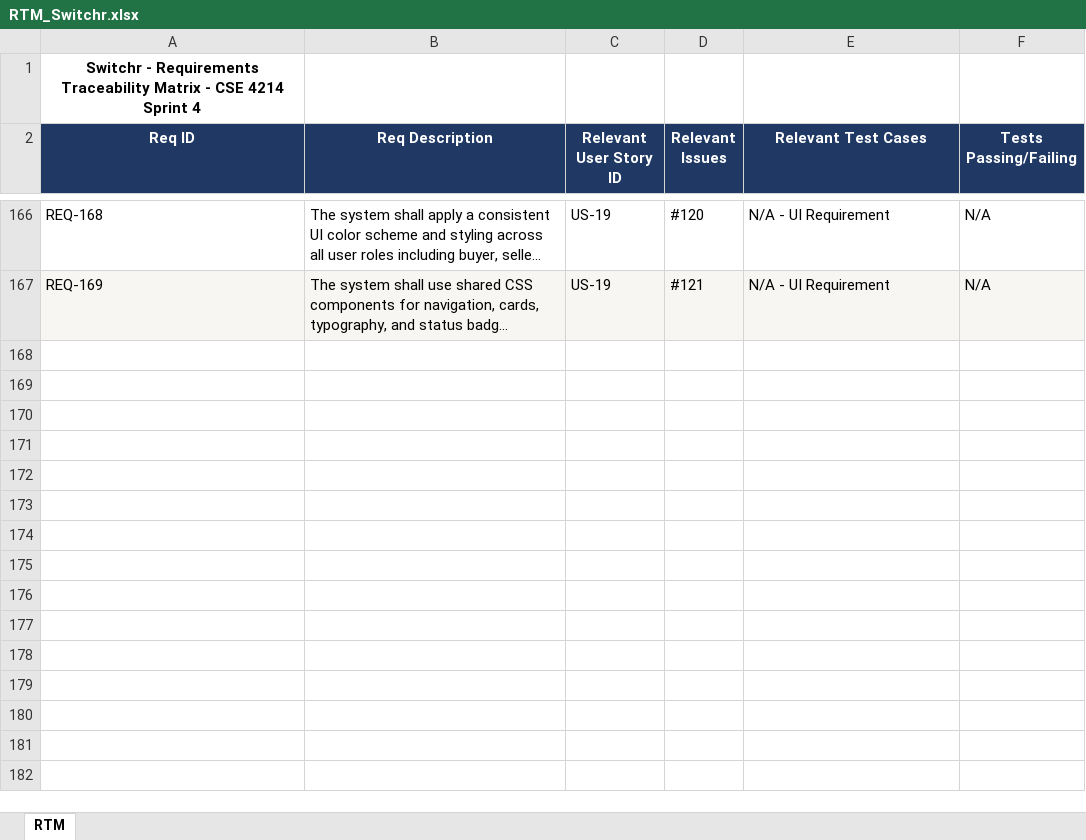
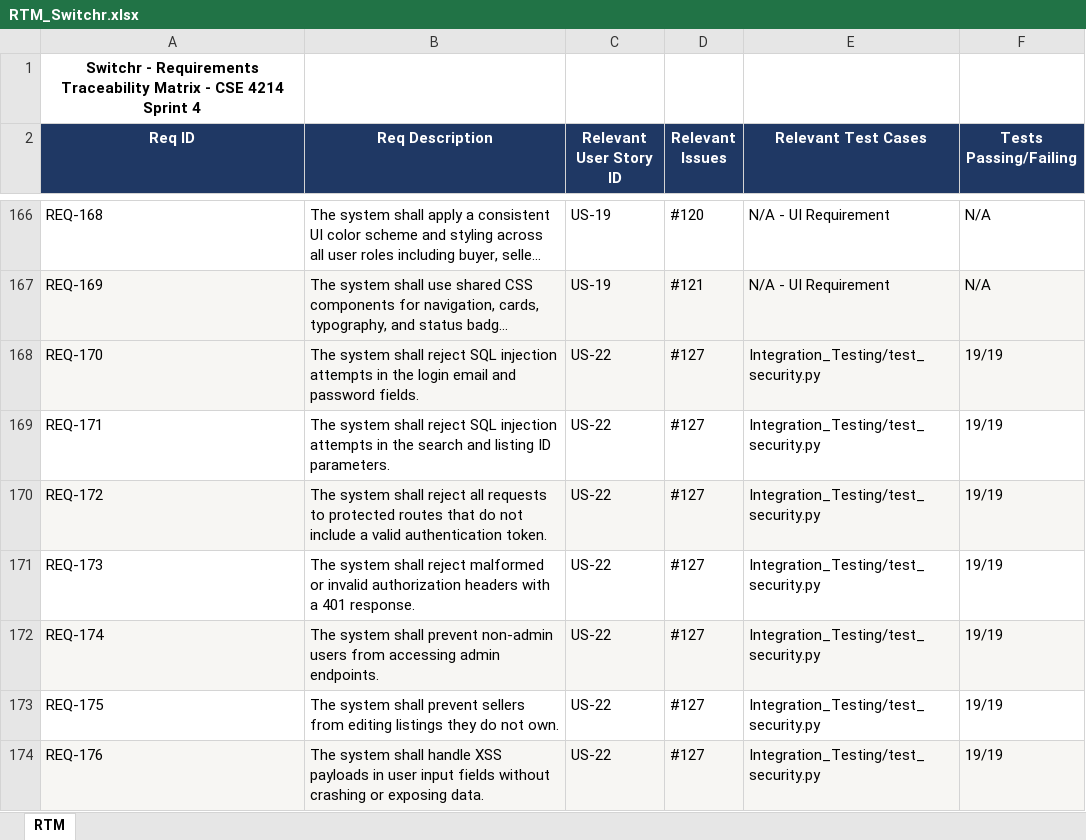
Before and after one commit to CalebTB/Switchr, an Excel workbook: RTM_Switchr.xlsx, sheet RTM, drawn as a sheet; only a part is shown, gaps mark what is left out; long unchanged cells end in …; values as stored, in another font and other column widths than the file's, no borders; the diff names each change by its address in the sheet, - before the commit and + after, or states it on an @@ line.

Commit message:
Update RTM with security testing requirements REQ-170 to REQ-176 - ref #127

```diff
--- a/RTM_Switchr.xlsx (sheet RTM)
+++ b/RTM_Switchr.xlsx (sheet RTM)
+row 168: REQ-170 | The system shall reject SQL injection attempts in the login email and password fields. | US-22 | #127 | Integration_Testing/test_security.py | 19/19
+row 169: REQ-171 | The system shall reject SQL injection attempts in the search and listing ID parameters. | US-22 | #127 | Integration_Testing/test_security.py | 19/19
+row 170: REQ-172 | The system shall reject all requests to protected routes that do not include a valid authentication token. | US-22 | #127 | Integration_Testing/test_security.py | 19/19
+row 171: REQ-173 | The system shall reject malformed or invalid authorization headers with a 401 response. | US-22 | #127 | Integration_Testing/test_security.py | 19/19
+row 172: REQ-174 | The system shall prevent non-admin users from accessing admin endpoints. | US-22 | #127 | Integration_Testing/test_security.py | 19/19
+row 173: REQ-175 | The system shall prevent sellers from editing listings they do not own. | US-22 | #127 | Integration_Testing/test_security.py | 19/19
+row 174: REQ-176 | The system shall handle XSS payloads in user input fields without crashing or exposing data. | US-22 | #127 | Integration_Testing/test_security.py | 19/19
```
